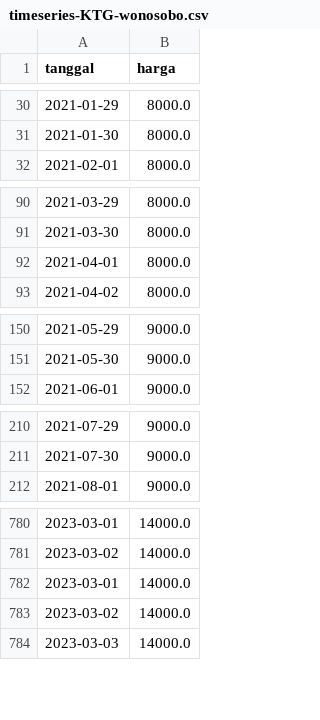
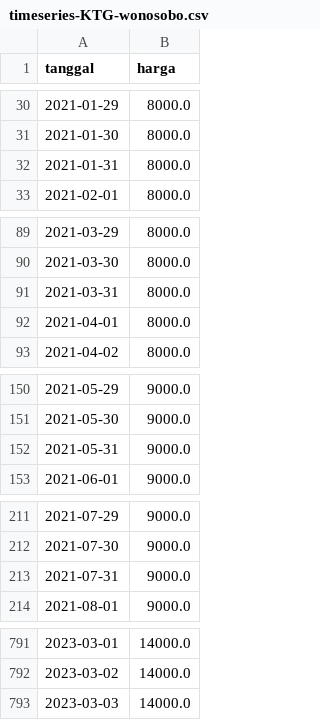
Before and after one commit to ahmdriffai/wsb-vegetablesprice-forecast, a CSV file: data/timeseries-KTG-wonosobo.csv, drawn as a sheet; only a part is shown, gaps mark what is left out; the diff covers the shown part only.

```diff
--- a/data/timeseries-KTG-wonosobo.csv
+++ b/data/timeseries-KTG-wonosobo.csv
@@ -31,2 +31,3 @@ tanggal,harga
 2021-01-30,8000.0
+2021-01-31,8000.0
 2021-02-01,8000.0
@@ -91,2 +90,3 @@ tanggal,harga
 2021-03-30,8000.0
+2021-03-31,8000.0
 2021-04-01,8000.0
@@ -151,2 +151,3 @@ tanggal,harga
 2021-05-30,9000.0
+2021-05-31,9000.0
 2021-06-01,9000.0
@@ -211,2 +212,3 @@ tanggal,harga
 2021-07-30,9000.0
+2021-07-31,9000.0
 2021-08-01,9000.0
@@ -781,4 +792,2 @@ tanggal,harga
 2023-03-02,14000.0
-2023-03-01,14000.0
-2023-03-02,14000.0
 2023-03-03,14000.0
```
Also changed, not shown: 33 added rows, 4 removed rows and 3 edited cells elsewhere in this file, data/timeseries-CRM-wonosobo.csv, 17 other files.
